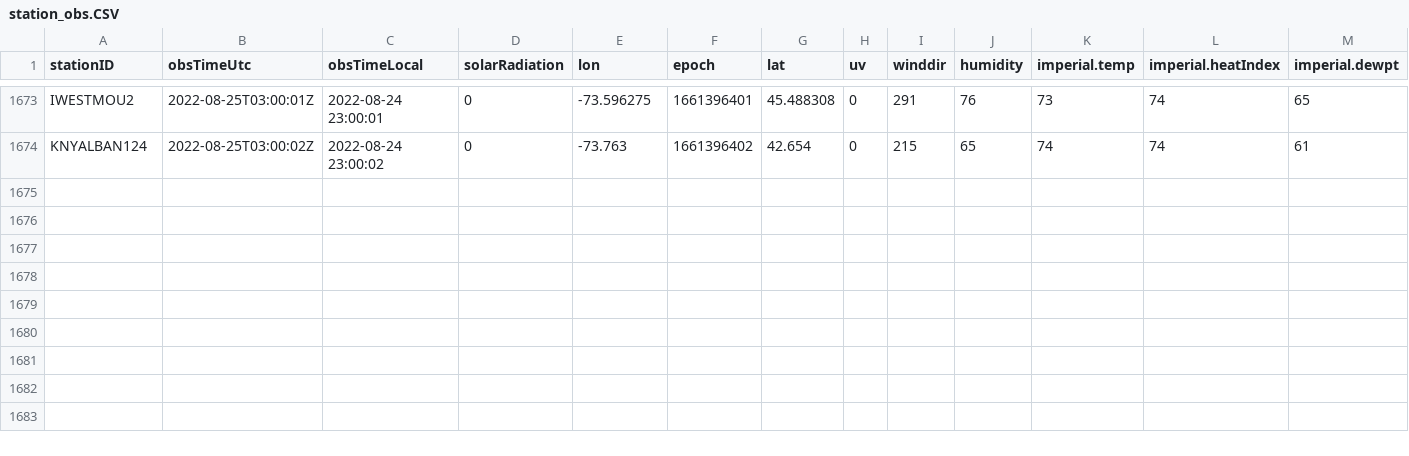
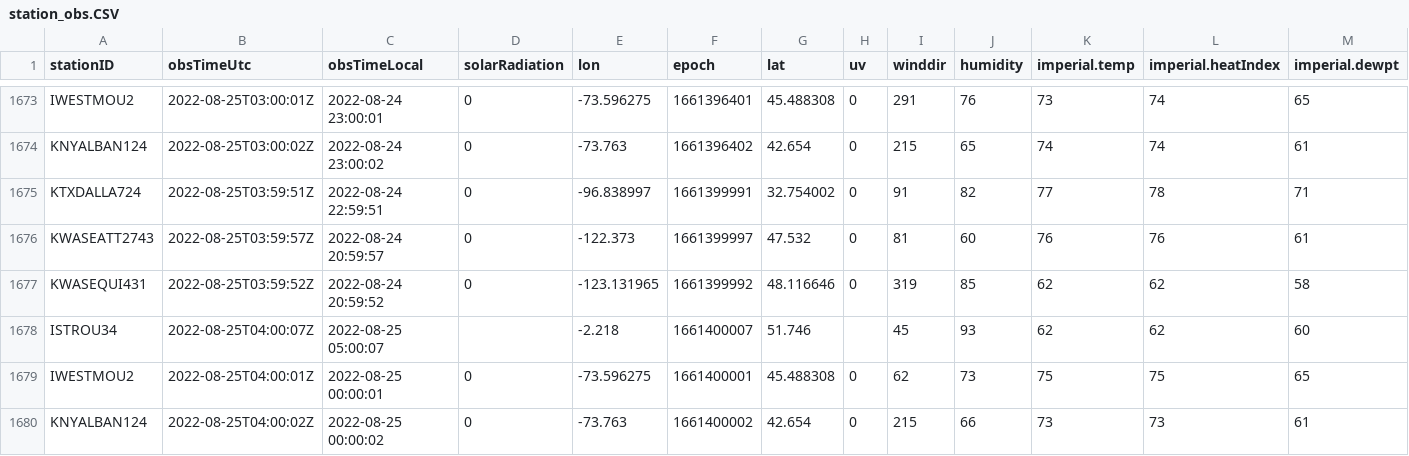
Before and after one commit to lagerratrobe/weather_station, a CSV file: Data/station_obs.CSV, drawn as a sheet; only a part is shown, gaps mark what is left out; rows hold the shown columns only; the diff names each change by its address in the sheet, - before the commit and + after, or states it on an @@ line.

```diff
--- a/Data/station_obs.CSV
+++ b/Data/station_obs.CSV
+row 1675: KTXDALLA724 | 2022-08-25T03:59:51Z | 2022-08-24 22:59:51 | 0 | -96.838997 | 1661399991 | 32.754002 | 0 | 91 | 82 | 77 | 78 | 71
+row 1676: KWASEATT2743 | 2022-08-25T03:59:57Z | 2022-08-24 20:59:57 | 0 | -122.373 | 1661399997 | 47.532 | 0 | 81 | 60 | 76 | 76 | 61
+row 1677: KWASEQUI431 | 2022-08-25T03:59:52Z | 2022-08-24 20:59:52 | 0 | -123.131965 | 1661399992 | 48.116646 | 0 | 319 | 85 | 62 | 62 | 58
+row 1678: ISTROU34 | 2022-08-25T04:00:07Z | 2022-08-25 05:00:07 |  | -2.218 | 1661400007 | 51.746 |  | 45 | 93 | 62 | 62 | 60
+row 1679: IWESTMOU2 | 2022-08-25T04:00:01Z | 2022-08-25 00:00:01 | 0 | -73.596275 | 1661400001 | 45.488308 | 0 | 62 | 73 | 75 | 75 | 65
+row 1680: KNYALBAN124 | 2022-08-25T04:00:02Z | 2022-08-25 00:00:02 | 0 | -73.763 | 1661400002 | 42.654 | 0 | 215 | 66 | 73 | 73 | 61
```
Also changed, not shown: 1 other file.
